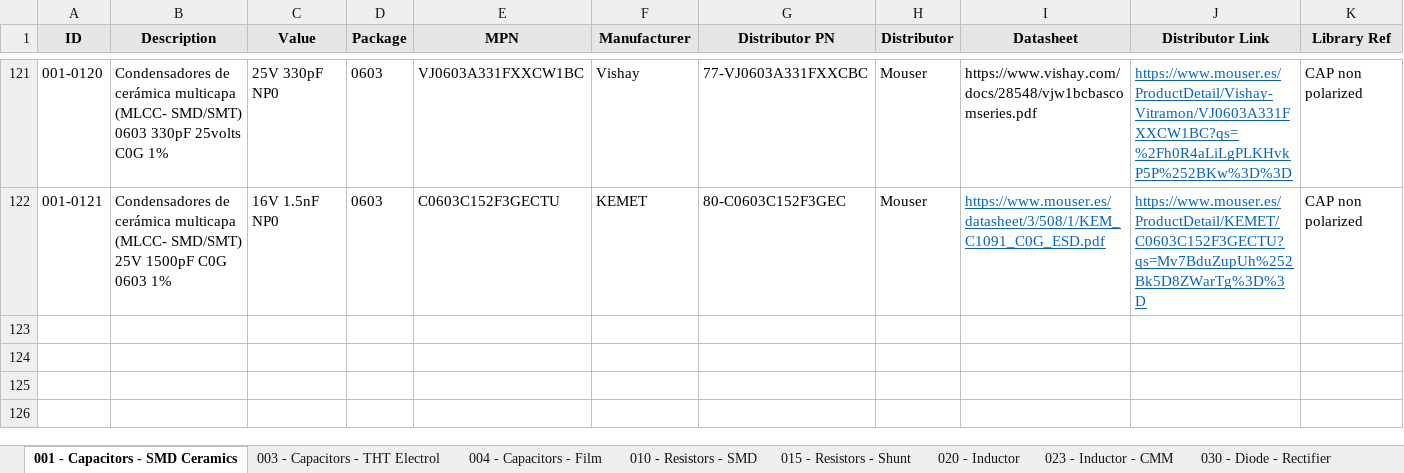
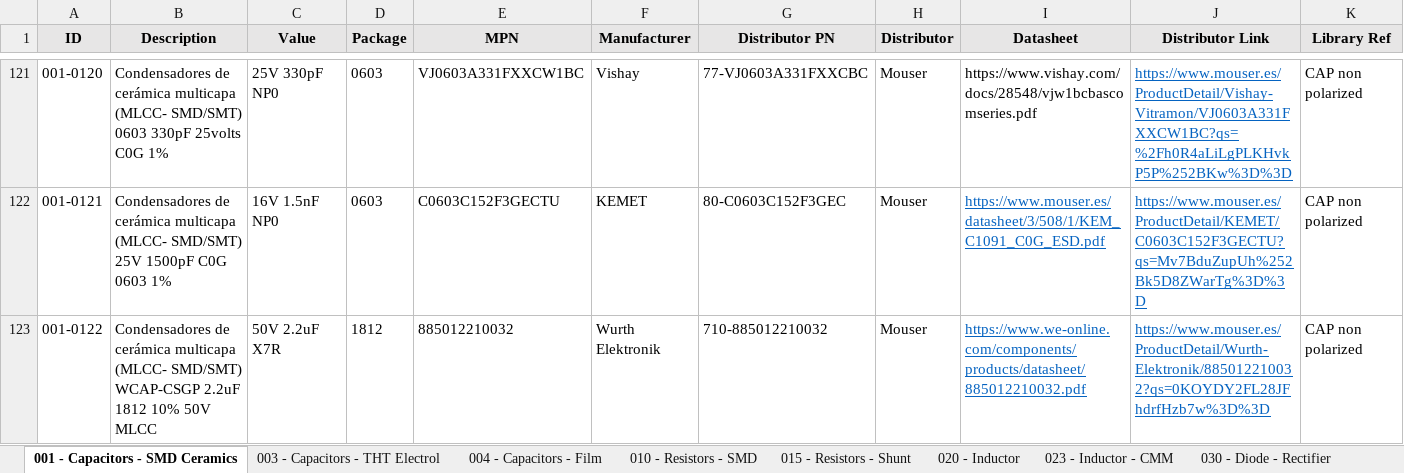
Before and after one commit to Gustavo-Gago/LIB, an Excel workbook: eUSR_Database.xlsx, sheet 001 - Capacitors - SMD Ceramics, drawn as a sheet; only a part is shown, gaps mark what is left out; values as stored, in another font and other column widths than the file's, no borders; rows hold the shown columns only; the diff names each change by its address in the sheet, - before the commit and + after, or states it on an @@ line.

```diff
--- a/eUSR_Database.xlsx (sheet 001 - Capacitors - SMD Ceramics)
+++ b/eUSR_Database.xlsx (sheet 001 - Capacitors - SMD Ceramics)
+row 123: 001-0122 | Condensadores de cerámica multicapa (MLCC- SMD/SMT) WCAP-CSGP 2.2uF 1812 10% 50V MLCC | 50V 2.2uF X7R | 1812 | 885012210032 | Wurth Elektronik | 710-885012210032 | Mouser | https://www.we-online.com/components/products/datasheet/885012210032.pdf | https://www.mouser.es/ProductDetail/Wurth-Elektronik/885012210032?qs=0KOYDY2FL28JFhdrfHzb7w%3D%3D | CAP non polarized
```
Also changed, not shown: 1 other file.
